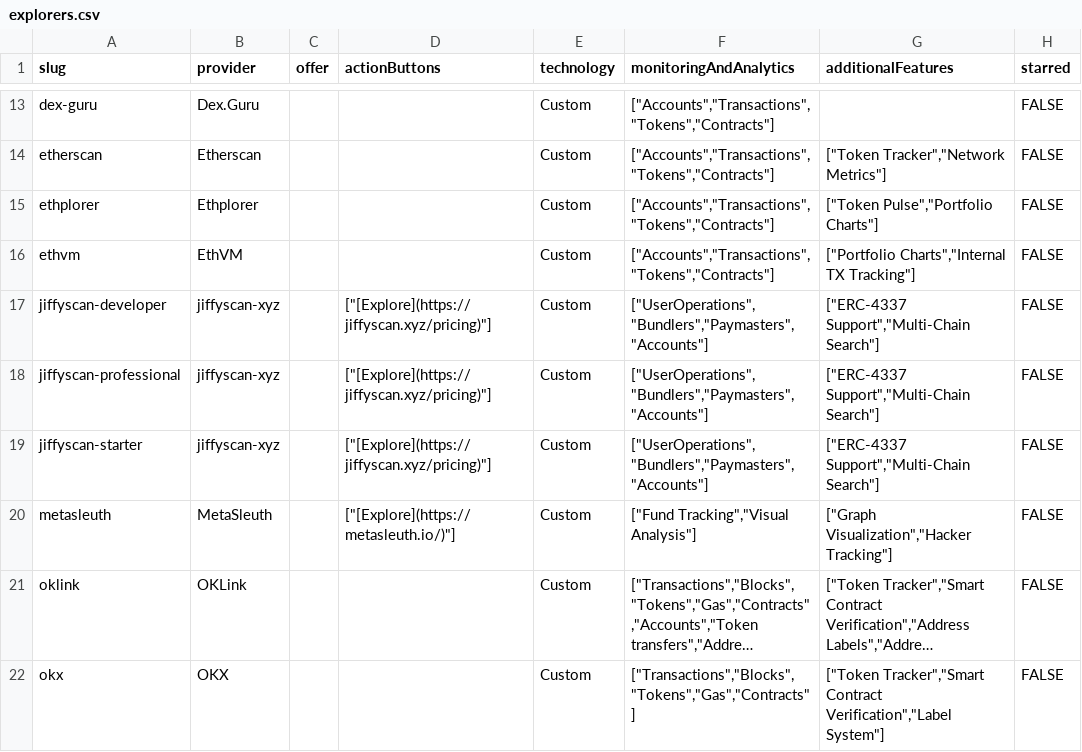
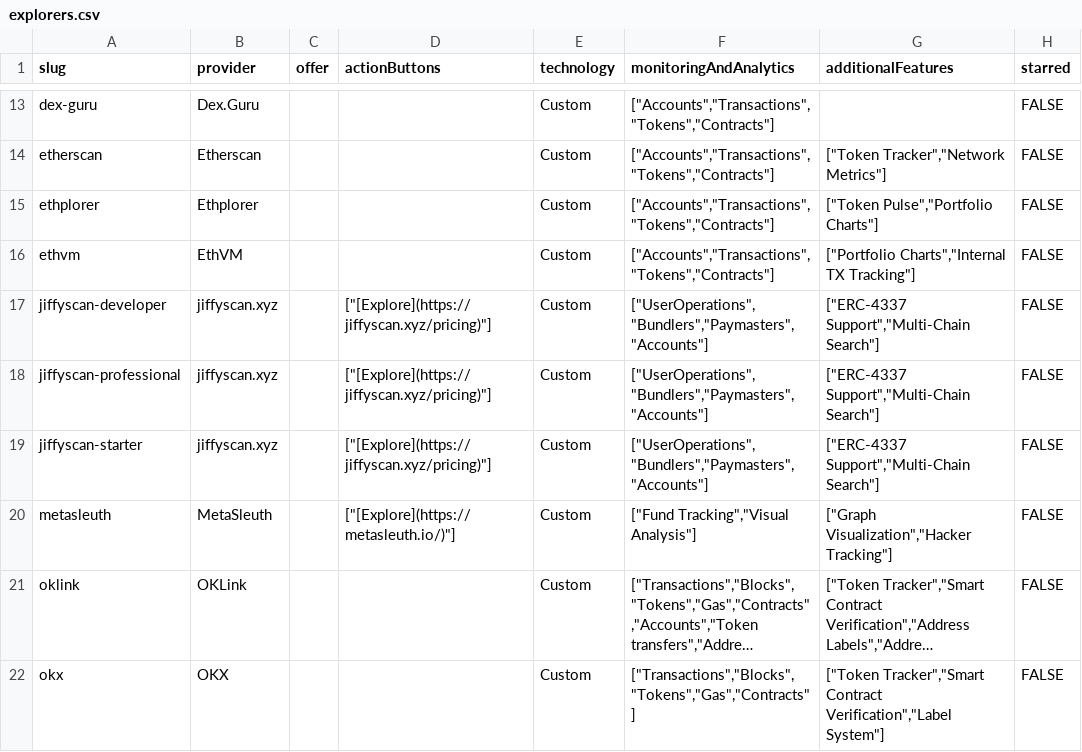
Before and after one commit to harunsulaiman/chain-love, a CSV file: references/offers/explorers.csv, drawn as a sheet; only a part is shown, gaps mark what is left out; long unchanged cells end in …; the diff names each change by its address in the sheet, - before the commit and + after, or states it on an @@ line.

```diff
--- a/references/offers/explorers.csv
+++ b/references/offers/explorers.csv
-B17:B19 (provider): jiffyscan-xyz
+B17:B19 (provider): jiffyscan.xyz
```
Also changed, not shown: 14 other files.
